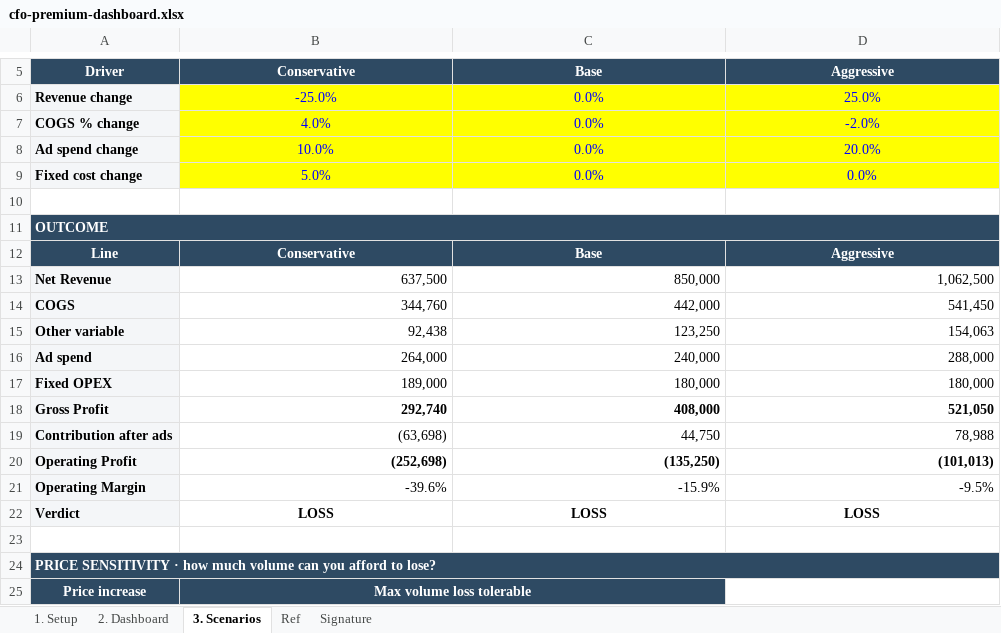
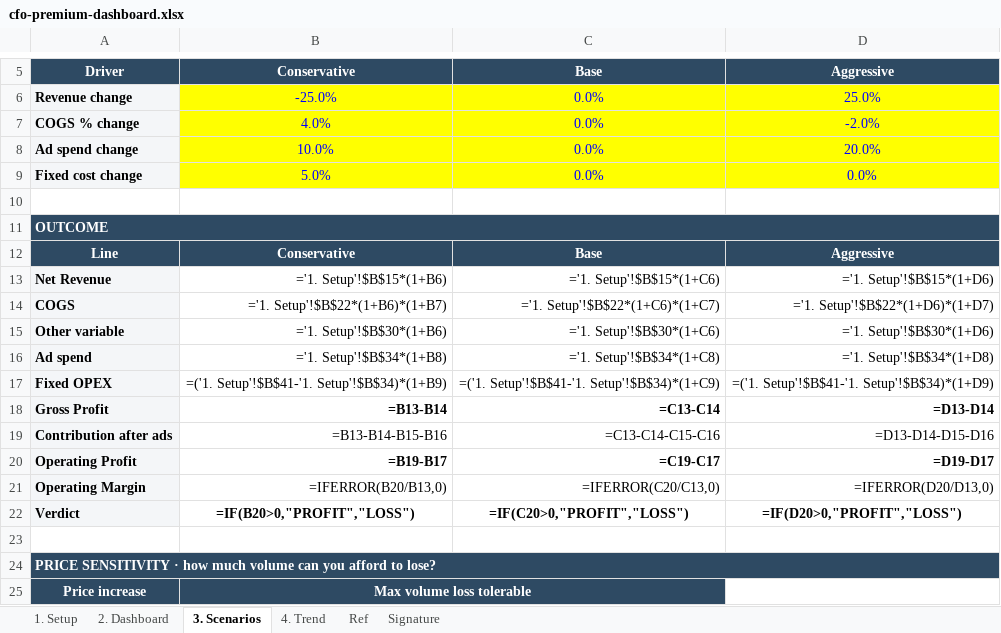
Before and after one commit to Kamrul5242/entrepreneur-business-intelligence-cfo, an Excel workbook: assets/cfo-premium-dashboard.xlsx, sheet 3. Scenarios, drawn as a sheet; only a part is shown, gaps mark what is left out; values as stored, in another font and other column widths than the file's, no borders; formulas without a stored value are shown as written; conditional formats not drawn; the diff covers the shown part only; the diff names each change by its address in the sheet, - before the commit and + after, or states it on an @@ line.

```diff
--- a/assets/cfo-premium-dashboard.xlsx (sheet 3. Scenarios)
+++ b/assets/cfo-premium-dashboard.xlsx (sheet 3. Scenarios)
+sheet tab: 4. Trend
-B11:D11 fill: #2E4A63
+B11:D11 fill: none
-B13: 637,500
+B13: ='1. Setup'!$B$15*(1+B6)
-C13: 850,000
+C13: ='1. Setup'!$B$15*(1+C6)
-D13: 1,062,500
+D13: ='1. Setup'!$B$15*(1+D6)
-B14: 344,760
+B14: ='1. Setup'!$B$22*(1+B6)*(1+B7)
-C14: 442,000
+C14: ='1. Setup'!$B$22*(1+C6)*(1+C7)
-D14: 541,450
+D14: ='1. Setup'!$B$22*(1+D6)*(1+D7)
-B15: 92,438
+B15: ='1. Setup'!$B$30*(1+B6)
-C15: 123,250
+C15: ='1. Setup'!$B$30*(1+C6)
-D15: 154,063
+D15: ='1. Setup'!$B$30*(1+D6)
-B16: 264,000
+B16: ='1. Setup'!$B$34*(1+B8)
-C16: 240,000
+C16: ='1. Setup'!$B$34*(1+C8)
-D16: 288,000
+D16: ='1. Setup'!$B$34*(1+D8)
-B17: 189,000
+B17: =('1. Setup'!$B$41-'1. Setup'!$B$34)*(1+B9)
-C17: 180,000
+C17: =('1. Setup'!$B$41-'1. Setup'!$B$34)*(1+C9)
-D17: 180,000
+D17: =('1. Setup'!$B$41-'1. Setup'!$B$34)*(1+D9)
-B18: 292,740
+B18: =B13-B14
-C18: 408,000
+C18: =C13-C14
-D18: 521,050
+D18: =D13-D14
-B19: (63,698)
+B19: =B13-B14-B15-B16
-C19: 44,750
+C19: =C13-C14-C15-C16
-D19: 78,988
+D19: =D13-D14-D15-D16
-B20: (252,698)
+B20: =B19-B17
-C20: (135,250)
+C20: =C19-C17
-D20: (101,013)
+D20: =D19-D17
-B21: -39.6%
+B21: =IFERROR(B20/B13,0)
-C21: -15.9%
+C21: =IFERROR(C20/C13,0)
-D21: -9.5%
+D21: =IFERROR(D20/D13,0)
-B22: LOSS
+B22: =IF(B20>0,"PROFIT","LOSS")
-C22: LOSS
+C22: =IF(C20>0,"PROFIT","LOSS")
-D22: LOSS
+D22: =IF(D20>0,"PROFIT","LOSS")
-B24:D24 fill: #2E4A63
+B24:D24 fill: none
```
Also changed, not shown: 5 edited cells and cell formats elsewhere in this sheet, sheet 2. Dashboard, sheet 1. Setup, sheet Signature, charts or pictures, 21 other files.
